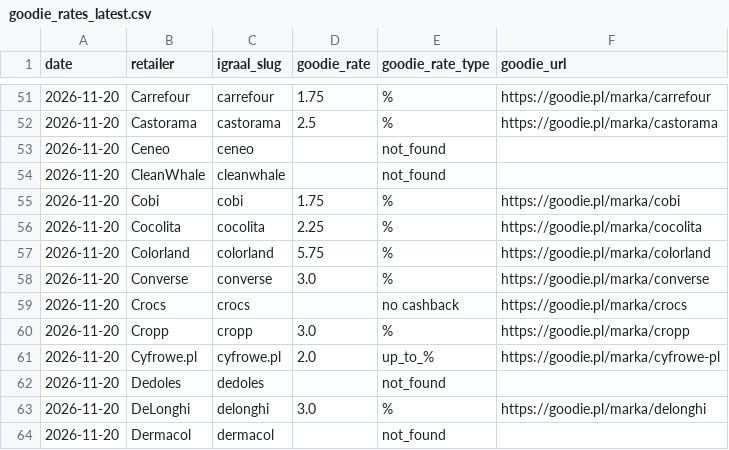
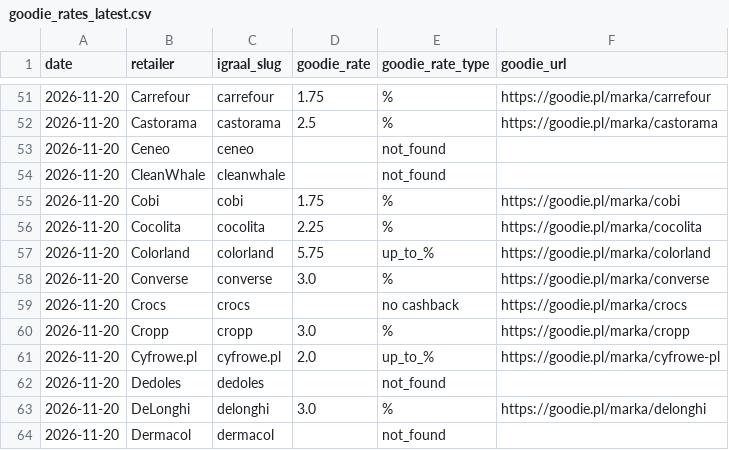
Before and after one commit to Gonzalobarrio/cashback-benchmark, a CSV file: data/goodie_rates_latest.csv, drawn as a sheet; only a part is shown, gaps mark what is left out.

```diff
--- a/data/goodie_rates_latest.csv
+++ b/data/goodie_rates_latest.csv
@@ -56,3 +56,3 @@ date,retailer,igraal_slug,goodie_rate,goodie_rate_type,goodie_url
 2026-11-20,Cocolita,cocolita,2.25,%,https://goodie.pl/marka/cocolita
-2026-11-20,Colorland,colorland,5.75,%,https://goodie.pl/marka/colorland
+2026-11-20,Colorland,colorland,5.75,up_to_%,https://goodie.pl/marka/colorland
 2026-11-20,Converse,converse,3.0,%,https://goodie.pl/marka/converse
```
Also changed, not shown: data/benchmark_data.csv, data/benchmark_data_enriched.csv, 2 other files.
